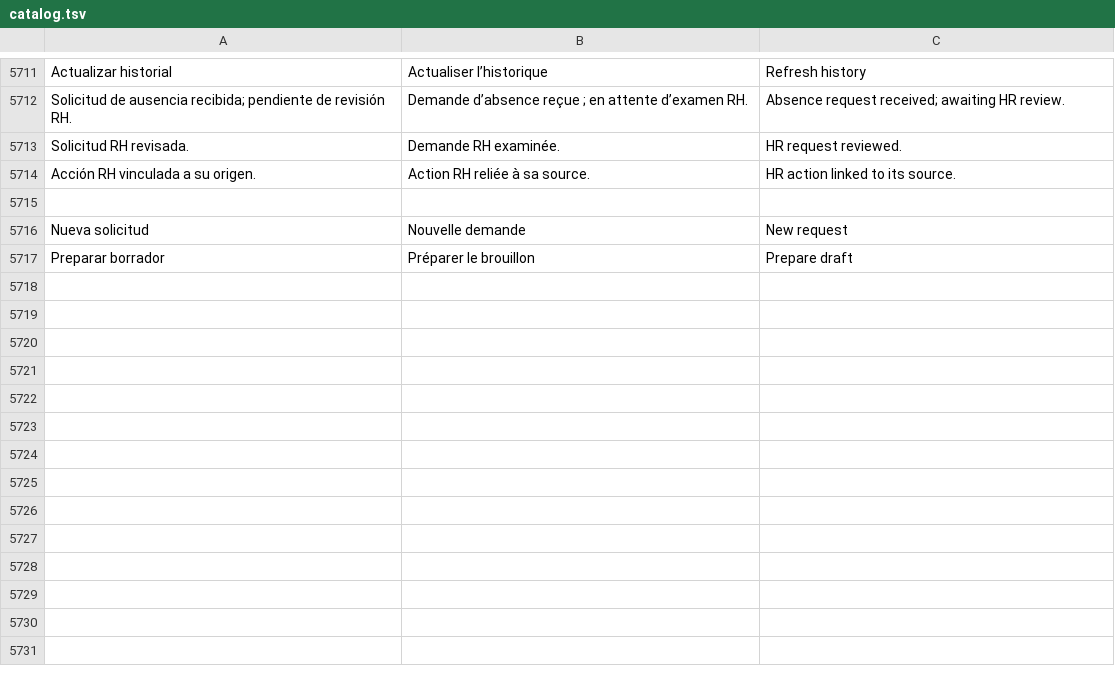
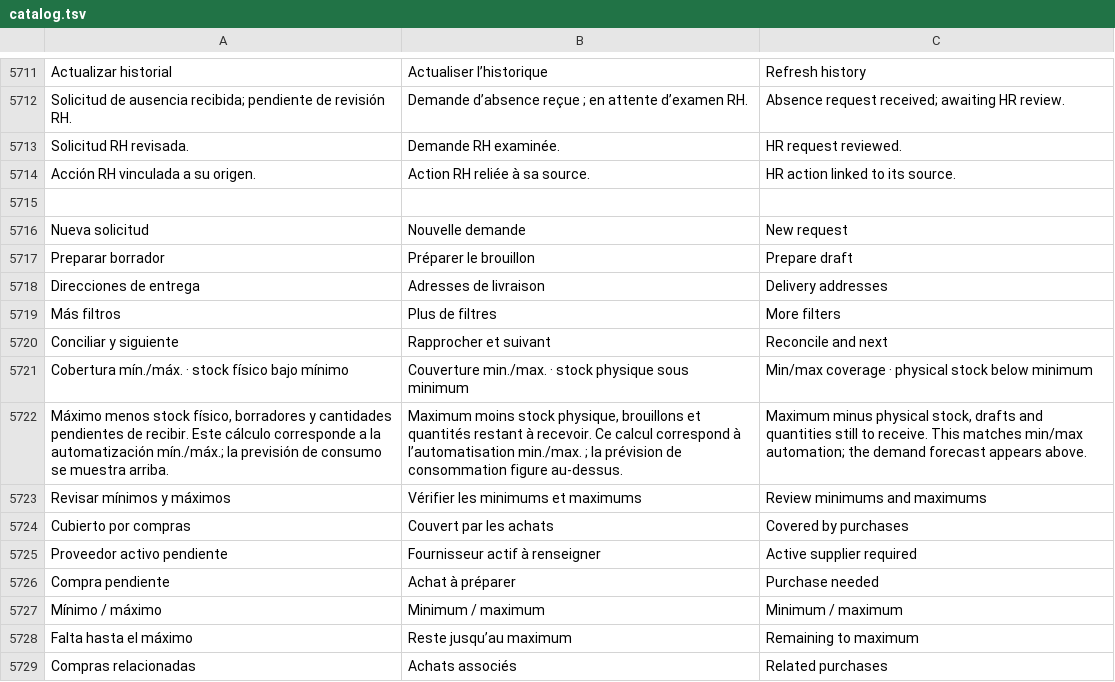
Before and after one commit to lisciandraj/Pro-manager-Gama, a TSV file: locales/catalog.tsv, drawn as a sheet; only a part is shown, gaps mark what is left out.

```diff
--- a/locales/catalog.tsv
+++ b/locales/catalog.tsv
@@ -5717 +5717,13 @@ Nueva solicitud	Nouvelle demande	New request
 Preparar borrador	Préparer le brouillon	Prepare draft
+Direcciones de entrega	Adresses de livraison	Delivery addresses
+Más filtros	Plus de filtres	More filters
+Conciliar y siguiente	Rapprocher et suivant	Reconcile and next
+Cobertura mín./máx. · stock físico bajo mínimo	Couverture min./max. · stock physique sous minimum	Min/max coverage · physical stock below minimum
+Máximo menos stock físico, borradores y cantidades pendientes de recibir. Este cálculo corresponde a la automatización mín./máx.; la previsión de consumo se muestra arriba.	Maximum moins stock physique, brouillons et quantités restant à recevoir. Ce calcul correspond à l’automatisation min./max. ; la prévision de consommation figure au-dessus.	Maximum minus physical stock, drafts and quantities still to receive. This matches min/max automation; the demand forecast appears above.
+Revisar mínimos y máximos	Vérifier les minimums et maximums	Review minimums and maximums
+Cubierto por compras	Couvert par les achats	Covered by purchases
+Proveedor activo pendiente	Fournisseur actif à renseigner	Active supplier required
+Compra pendiente	Achat à préparer	Purchase needed
+Mínimo / máximo	Minimum / maximum	Minimum / maximum
+Falta hasta el máximo	Reste jusqu’au maximum	Remaining to maximum
+Compras relacionadas	Achats associés	Related purchases
```
Also changed, not shown: 38 other files.
